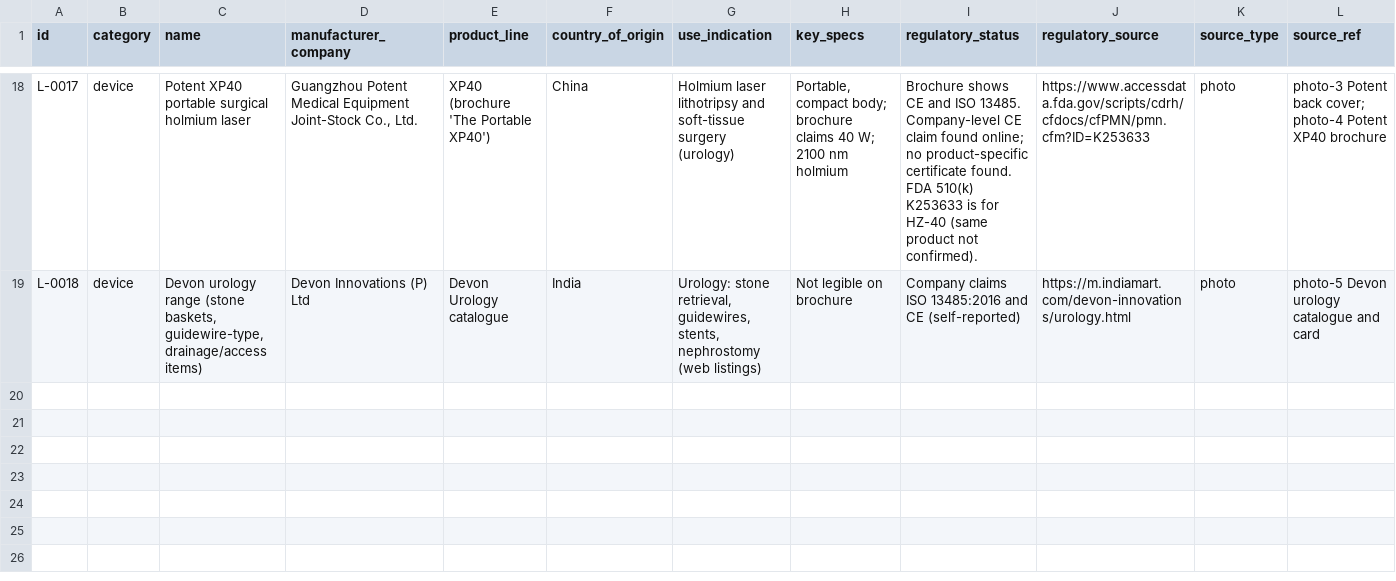
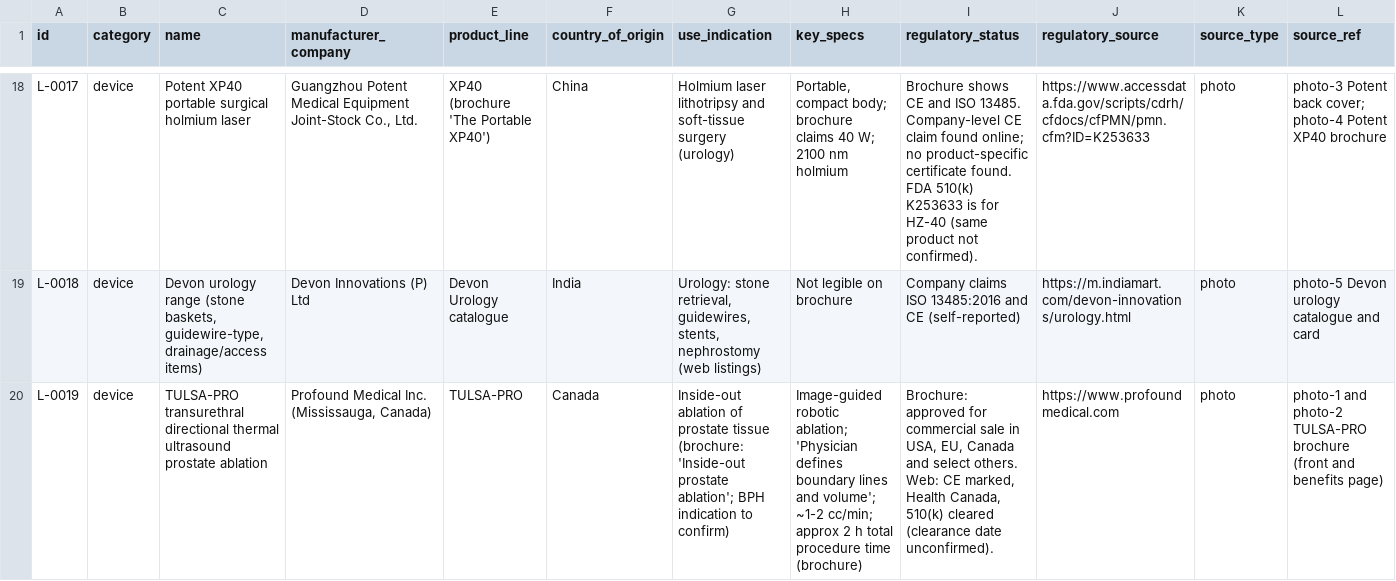
Before and after one commit to Dr-VarunAgarwal/varunagarwal, a CSV file: urology-library/library.csv, drawn as a sheet; only a part is shown, gaps mark what is left out; rows hold the shown columns only; the diff covers the shown part only; the diff names each change by its address in the sheet, - before the commit and + after, or states it on an @@ line.

```diff
--- a/urology-library/library.csv
+++ b/urology-library/library.csv
+row 20: L-0019 | device | TULSA-PRO transurethral directional thermal ultrasound prostate ablation | Profound Medical Inc. (Mississauga, Canada) | TULSA-PRO | Canada | Inside-out ablation of prostate tissue (brochure: 'Inside-out prostate ablation'; BPH indication to confirm) | Image-guided robotic ablation; 'Physician defines boundary lines and volume'; ~1-2 cc/min; approx 2 h total procedure time (brochure) | Brochure: approved for commercial sale in USA, EU, Canada and select others. Web: CE marked, Health Canada, 510(k) cleared (clearance date unconfirmed). | https://www.profoundmedical.com | photo | photo-1 and photo-2 TULSA-PRO brochure (front and benefits page)
```
Also changed, not shown: 1 added row elsewhere in this file, urology-library/contacts.csv, urology-library/manufacturers.csv, 1 other file.
